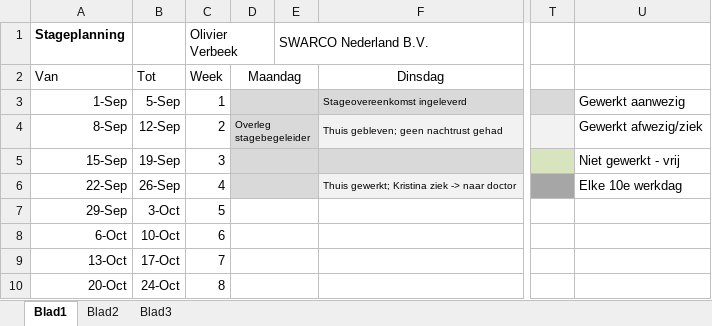
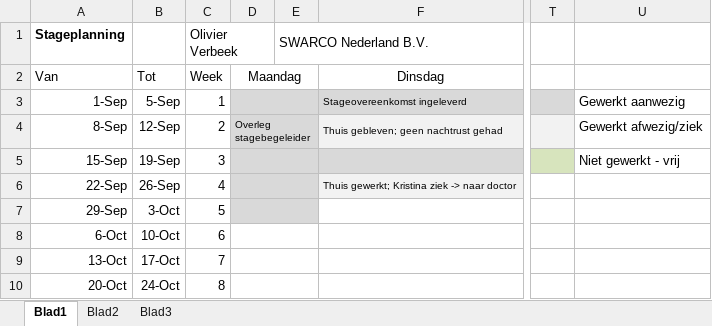
Before and after one commit to OlivierVer/SwarcoStage, an Excel workbook: Algemeen/Planning.xlsx, sheet Blad1, drawn as a sheet; only a part is shown, gaps mark what is left out; values as stored, in another font and other column widths than the file's, no borders; the diff names each change by its address in the sheet, - before the commit and + after, or states it on an @@ line.

```diff
--- a/Algemeen/Planning.xlsx (sheet Blad1)
+++ b/Algemeen/Planning.xlsx (sheet Blad1)
-T6 fill: #A6A6A6
+T6 fill: none
-U6: Elke 10e werkdag
+U6: (empty)
-D7:E7 fill: none
+D7:E7 fill: #D9D9D9
```
Also changed, not shown: 43 other files.
